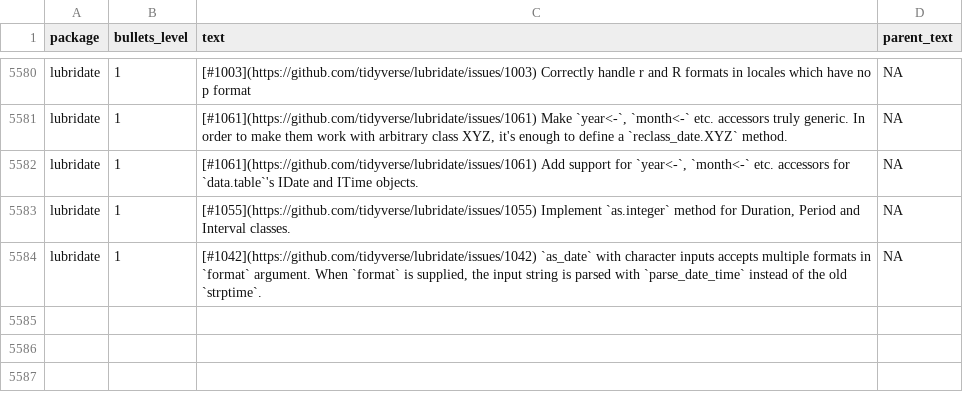
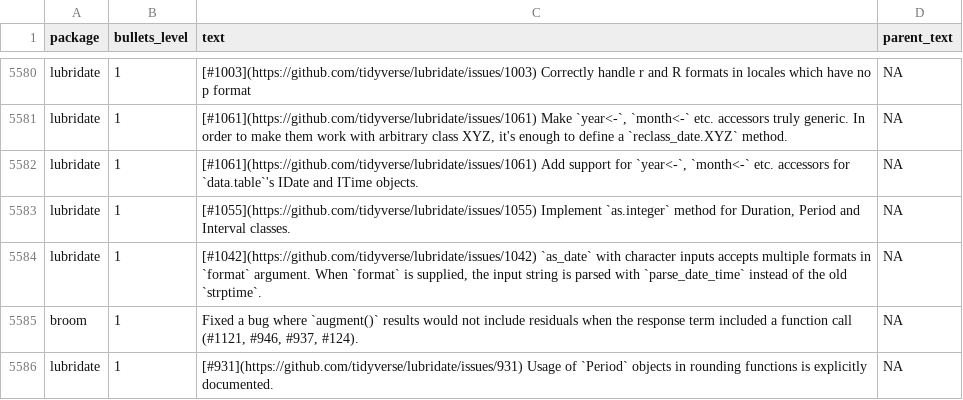
Before and after one commit to wurli/tidyverse-dev-bot, a CSV file: last_refresh_data.csv, drawn as a sheet; only a part is shown, gaps mark what is left out; the diff names each change by its address in the sheet, - before the commit and + after, or states it on an @@ line.

```diff
--- a/last_refresh_data.csv
+++ b/last_refresh_data.csv
+row 5585: broom | 1 | Fixed a bug where `augment()` results would not include residuals when the response term included a function call (#1121, #946, #937, #124). | NA
+row 5586: lubridate | 1 | [#931](https://github.com/tidyverse/lubridate/issues/931) Usage of `Period` objects in rounding functions is explicitly documented. | NA
```
Also changed, not shown: 5 other files.
